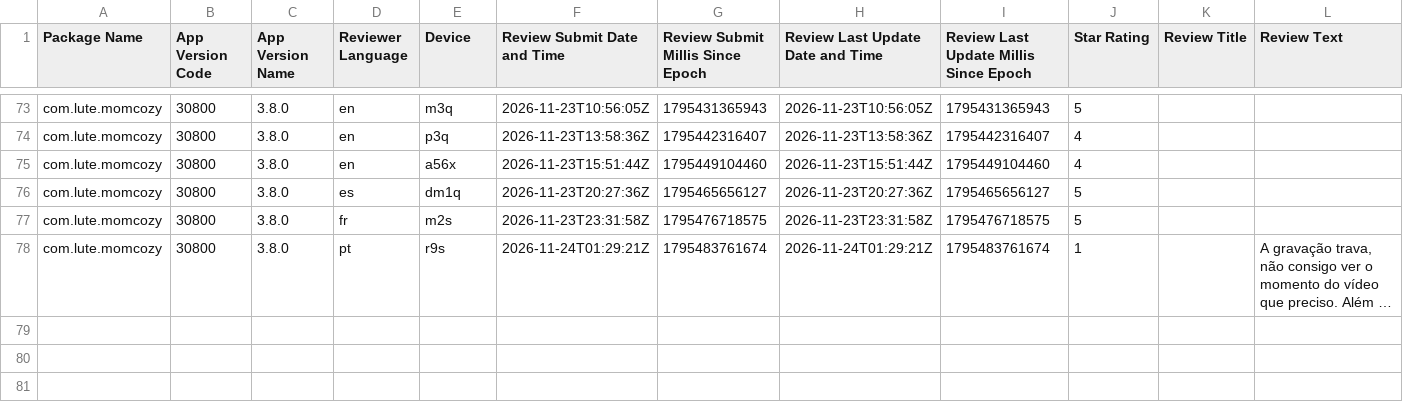
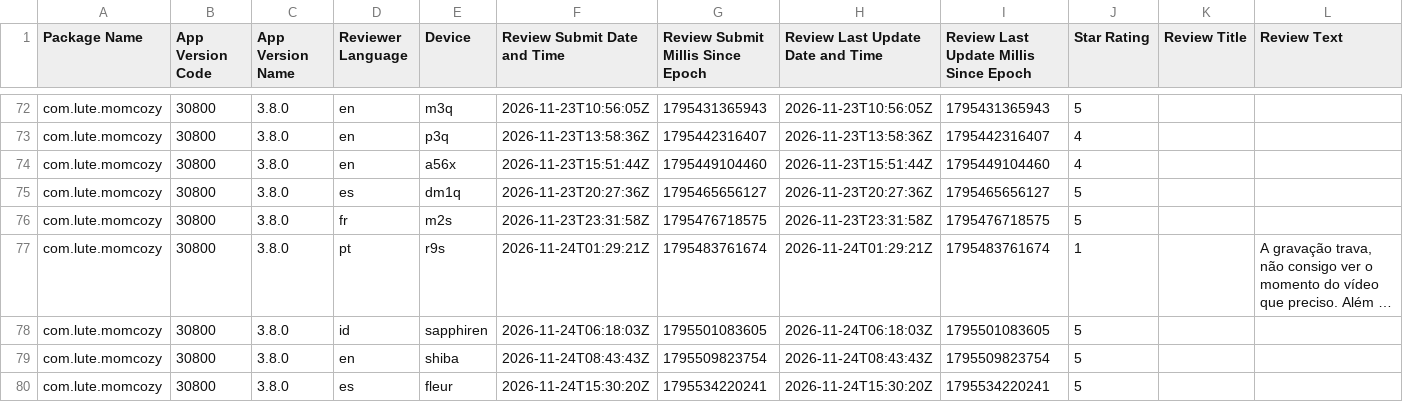
Before and after one commit to 2026jack/gplay-dashboard, a CSV file: reports/reviews_com.lute.momcozy_202611.csv, drawn as a sheet; only a part is shown, gaps mark what is left out; long unchanged cells end in …; rows hold the shown columns only; the diff covers the shown part only; the diff names each change by its address in the sheet, - before the commit and + after, or states it on an @@ line.

```diff
--- a/reports/reviews_com.lute.momcozy_202611.csv
+++ b/reports/reviews_com.lute.momcozy_202611.csv
+row 78: com.lute.momcozy | 30800 | 3.8.0 | id | sapphiren | 2026-11-24T06:18:03Z | 1795501083605 | 2026-11-24T06:18:03Z | 1795501083605 | 5
+row 79: com.lute.momcozy | 30800 | 3.8.0 | en | shiba | 2026-11-24T08:43:43Z | 1795509823754 | 2026-11-24T08:43:43Z | 1795509823754 | 5
+row 80: com.lute.momcozy | 30800 | 3.8.0 | es | fleur | 2026-11-24T15:30:20Z | 1795534220241 | 2026-11-24T15:30:20Z | 1795534220241 | 5
```
Also changed, not shown: 3 added rows and 1 removed row elsewhere in this file, reports/ratings_com.lute.momcozy_202611_overview.csv, 9 other files.
